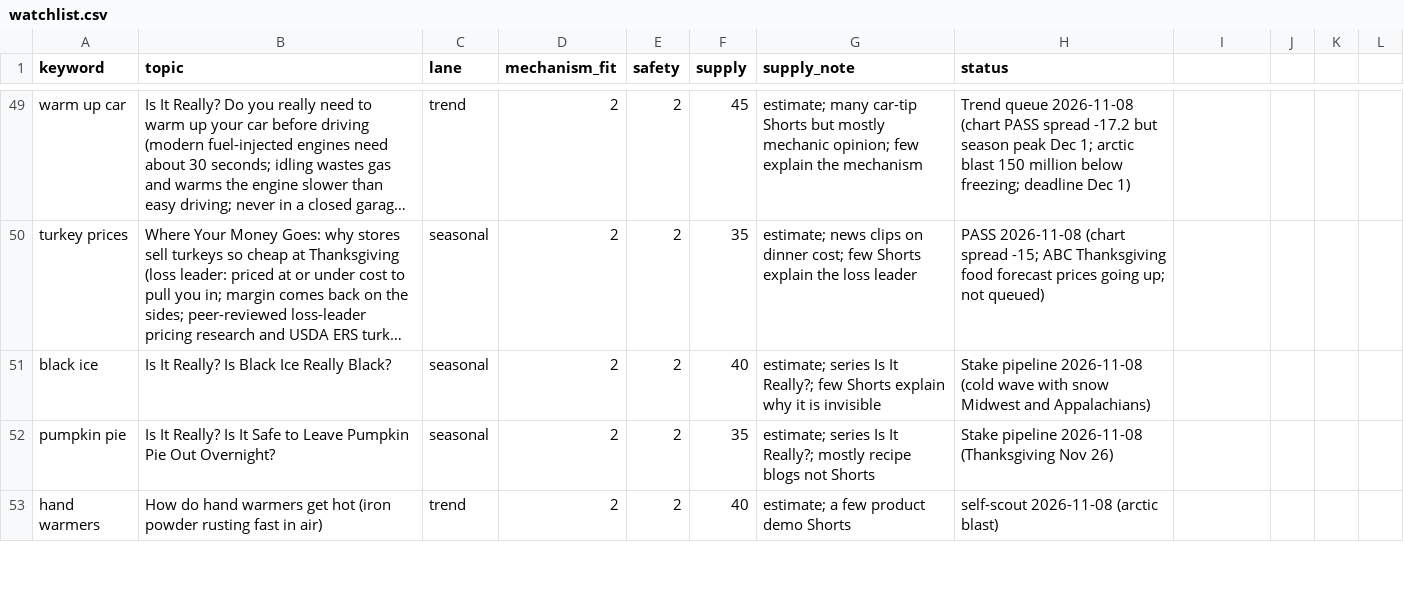
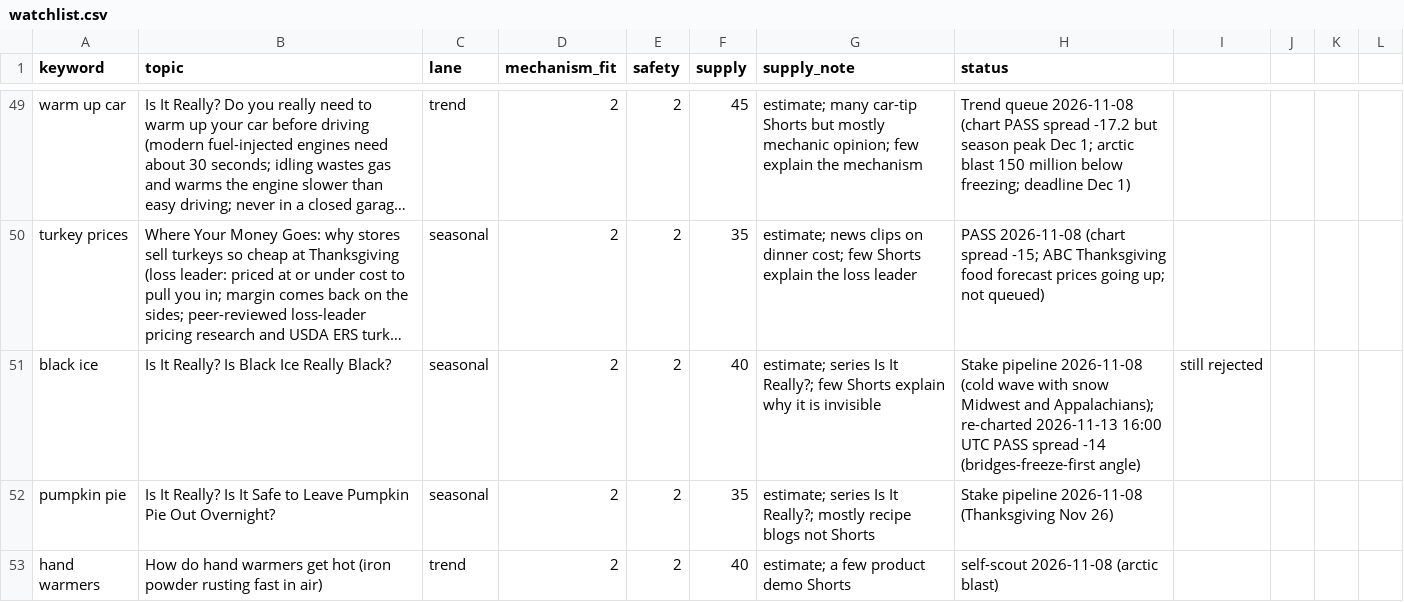
Before and after one commit to explainedinshort60-coder/Explained-in-60, a CSV file: demand/watchlist.csv, drawn as a sheet; only a part is shown, gaps mark what is left out; long unchanged cells end in …; the diff covers the shown part only; the diff names each change by its address in the sheet, - before the commit and + after, or states it on an @@ line.

```diff
--- a/demand/watchlist.csv
+++ b/demand/watchlist.csv
-H51 (status): …Midwest and Appalachians)
+H51 (status): …Midwest and Appalachians); re-charted 2026-11-13 16:00 UTC PASS spread -14 (bridges-freeze-first angle)
-I51: (empty)
+I51: still rejected
```
Also changed, not shown: 1 added row elsewhere in this file, 6 other files.
